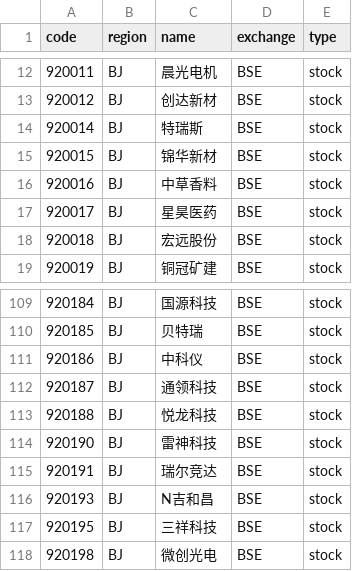
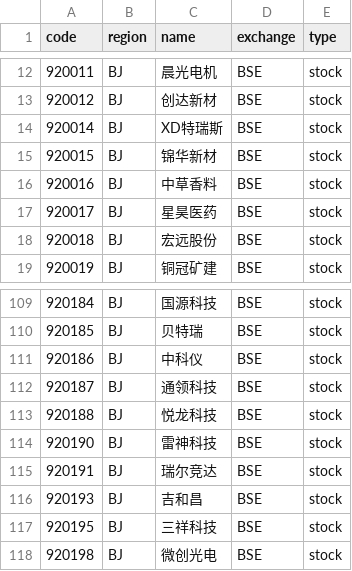
Before and after one commit to irachex/open-stock-data, a CSV file: symbols/BSE.csv, drawn as a sheet; only a part is shown, gaps mark what is left out.

```diff
--- a/symbols/BSE.csv
+++ b/symbols/BSE.csv
@@ -13,3 +13,3 @@
 920012,BJ,创达新材,BSE,stock
-920014,BJ,特瑞斯,BSE,stock
+920014,BJ,XD特瑞斯,BSE,stock
 920015,BJ,锦华新材,BSE,stock
@@ -115,3 +115,3 @@
 920191,BJ,瑞尔竞达,BSE,stock
-920193,BJ,N吉和昌,BSE,stock
+920193,BJ,吉和昌,BSE,stock
 920195,BJ,三祥科技,BSE,stock
```
Also changed, not shown: symbols/HKEX.csv, symbols/NASDAQ.csv, 3 other files.
